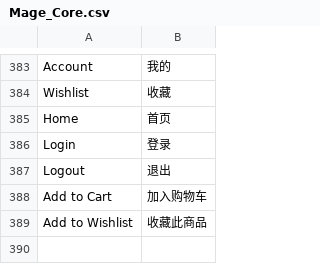
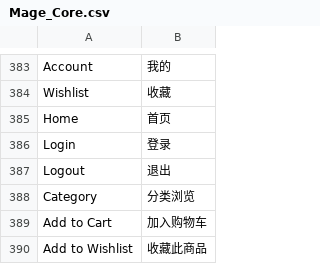
Before and after one commit to reachingtech/reachingtechnology, a CSV file: app/locale/zh_CN/Mage_Core.csv, drawn as a sheet; only a part is shown, gaps mark what is left out; the diff names each change by its address in the sheet, - before the commit and + after, or states it on an @@ line.

```diff
--- a/app/locale/zh_CN/Mage_Core.csv
+++ b/app/locale/zh_CN/Mage_Core.csv
+row 388: Category | 分类浏览
```
Also changed, not shown: 26 other files.
